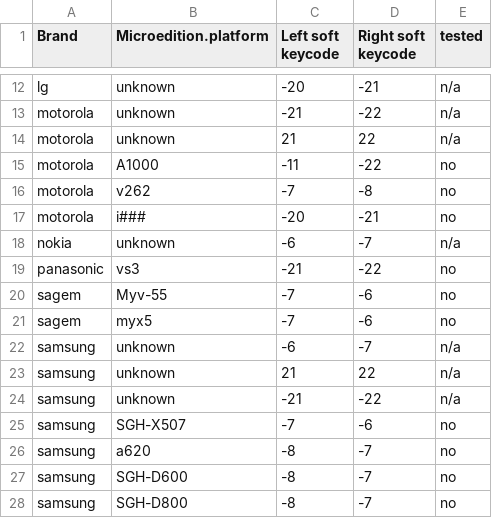
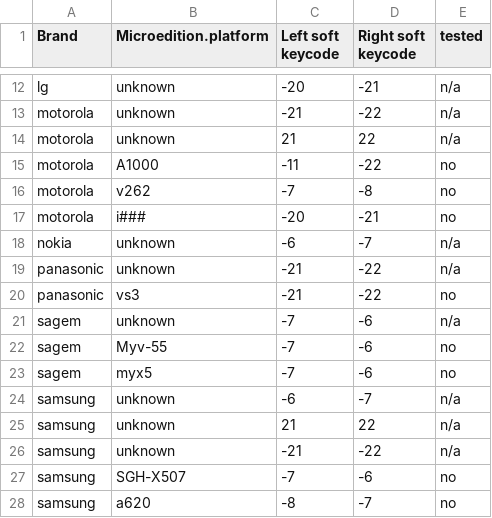
Before and after one commit to JoseskVolpe/Pixely-Vulpine-Framework, a CSV file: res/SoftKeycodes.csv, drawn as a sheet; only a part is shown, gaps mark what is left out; the shorter side is filled out with more unchanged rows; the diff names each change by its address in the sheet, - before the commit and + after, or states it on an @@ line.

Commit message:
Update SoftKeycodes.csv

```diff
--- a/res/SoftKeycodes.csv
+++ b/res/SoftKeycodes.csv
+row 19: panasonic | unknown | -21 | -22 | n/a
+row 21: sagem | unknown | -7 | -6 | n/a
```
